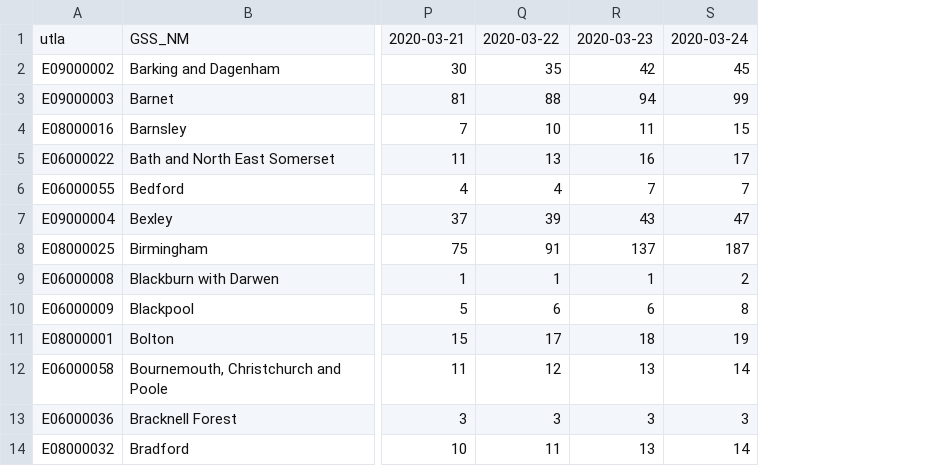
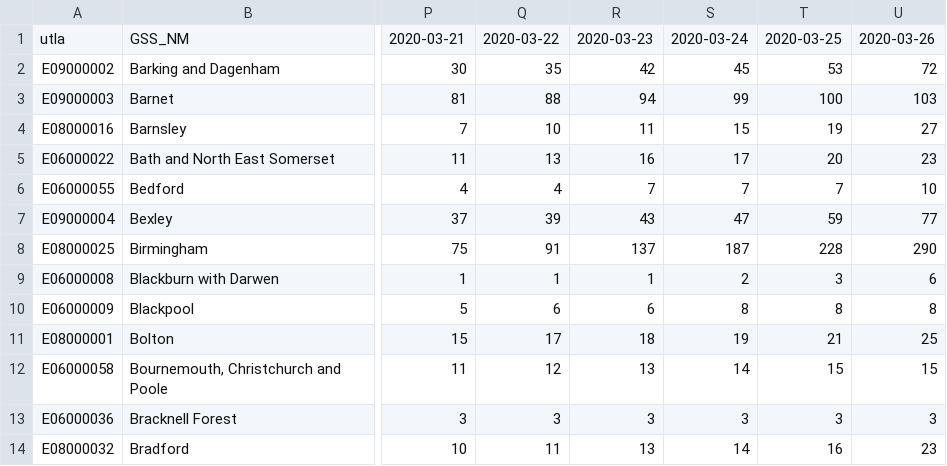
Before and after one commit to DavidBeavan/coronavirus_covid-19, a CSV file: data/secondary_sources/utla_cases_table/utla_cases.csv, drawn as a sheet; only a part is shown, gaps mark what is left out; the diff names each change by its address in the sheet, - before the commit and + after, or states it on an @@ line.

```diff
--- a/data/secondary_sources/utla_cases_table/utla_cases.csv
+++ b/data/secondary_sources/utla_cases_table/utla_cases.csv
+column T, rows 1-14: 2020-03-25 | 53 | 100 | 19 | 20 | 7 | 59 | 228 | 3 | 8 | 21 | 15 | 3 | 16
+column U, rows 1-14: 2020-03-26 | 72 | 103 | 27 | 23 | 10 | 77 | 290 | 6 | 8 | 25 | 15 | 3 | 23
```
Also changed, not shown: 20 other files.
